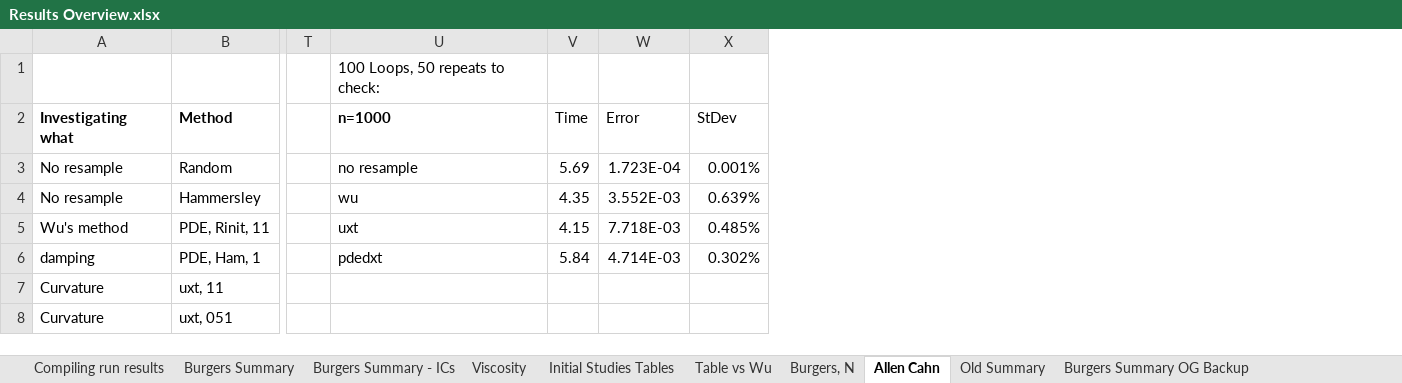
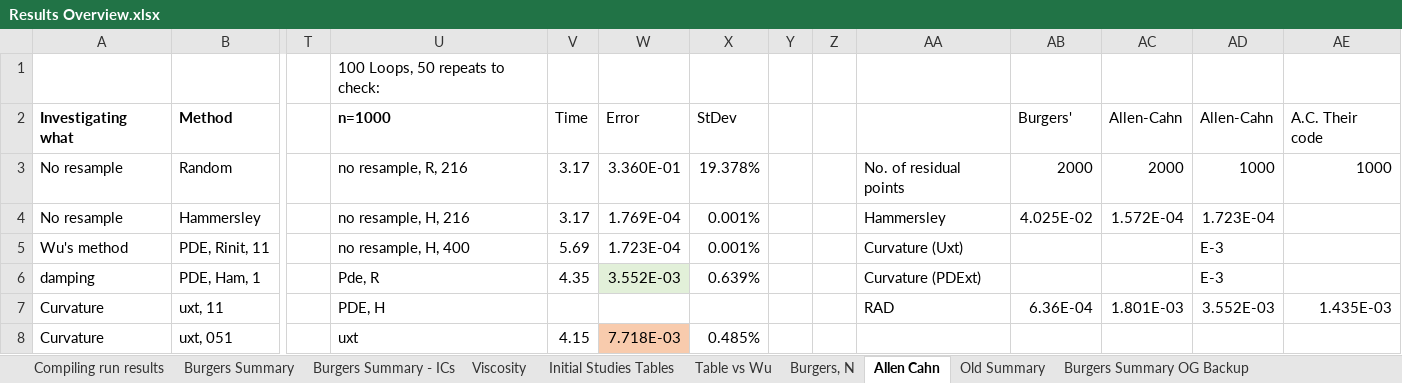
Before and after one commit to JLFlorido/pinn-sampling, an Excel workbook: results/spreadsheets/Results Overview.xlsx, sheet Allen Cahn, drawn as a sheet; only a part is shown, gaps mark what is left out; values as stored, in another font and other column widths than the file's, no borders; charts and pictures not drawn; the diff covers the shown part only; the diff names each change by its address in the sheet, - before the commit and + after, or states it on an @@ line.

```diff
--- a/results/spreadsheets/Results Overview.xlsx (sheet Allen Cahn)
+++ b/results/spreadsheets/Results Overview.xlsx (sheet Allen Cahn)
+column Y, empty
+column Z, empty
+column AA, rows 3-7: No. of residual points | Hammersley | Curvature (Uxt) | Curvature (PDExt) | RAD
+column AB, rows 2-7: Burgers' | 2000 | 4.025E-02 |  |  | 6.36E-04
+column AC, rows 2-7: Allen-Cahn | 2000 | 1.572E-04 |  |  | 1.801E-03
+column AD, rows 2-7: Allen-Cahn | 1000 | 1.723E-04 | E-3 | E-3 | 3.552E-03
+column AE, rows 2-7: A.C. Their code | 1000 |  |  |  | 1.435E-03
-U3: no resample
+U3: no resample, R, 216
-V3: 5.69
+V3: 3.17
-W3: 1.723E-04
+W3: 3.360E-01
-X3: 0.001%
+X3: 19.378%
-U4: wu
+U4: no resample, H, 216
-V4: 4.35
+V4: 3.17
-W4: 3.552E-03
+W4: 1.769E-04
-X4: 0.639%
+X4: 0.001%
-U5: uxt
+U5: no resample, H, 400
-V5: 4.15
+V5: 5.69
-W5: 7.718E-03
+W5: 1.723E-04
-X5: 0.485%
+X5: 0.001%
-U6: pdedxt
+U6: Pde, R
-V6: 5.84
+V6: 4.35
-W6: 4.714E-03
+W6: 3.552E-03
-W6 fill: none
+W6 fill: #E2F0D9
-X6: 0.302%
+X6: 0.639%
-U7: (empty)
+U7: PDE, H
-U8: (empty)
+U8: uxt
-V8: (empty)
+V8: 4.15
-W8: (empty)
+W8: 7.718E-03
-W8 fill: none
+W8 fill: #F8CBAD
-X8: (empty)
+X8: 0.485%
```
Also changed, not shown: 24 edited cells and cell formats elsewhere in this sheet, sheet Viscosity, charts or pictures, results/spreadsheets/Results - Allen Cahn.xlsx, results/spreadsheets/Results - Burgers Viscosity.xlsx, 26 other files.
